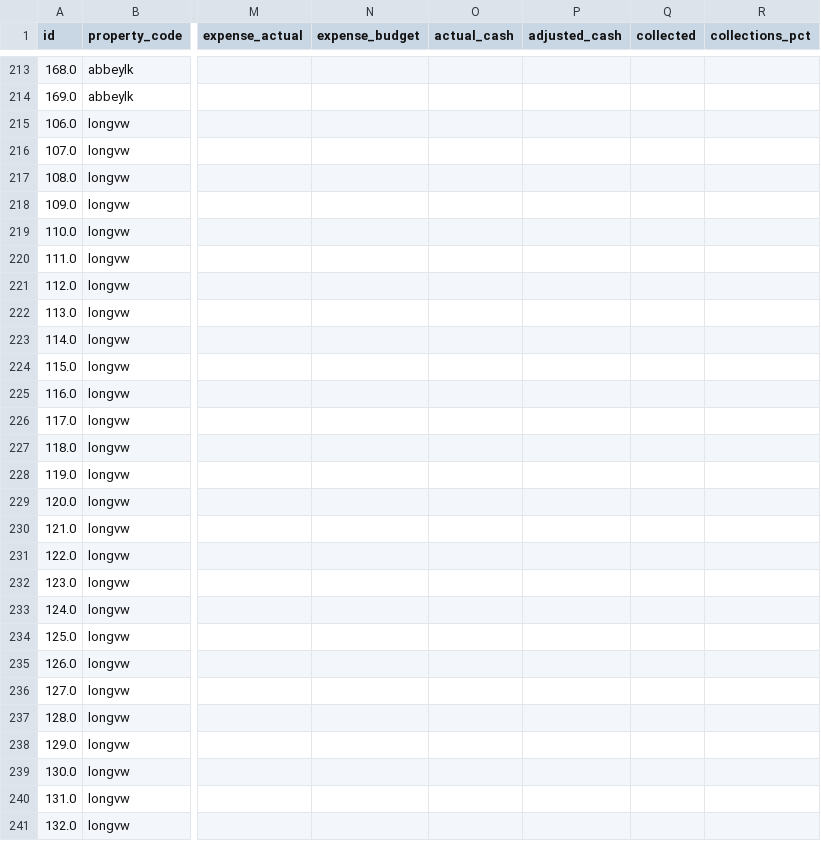
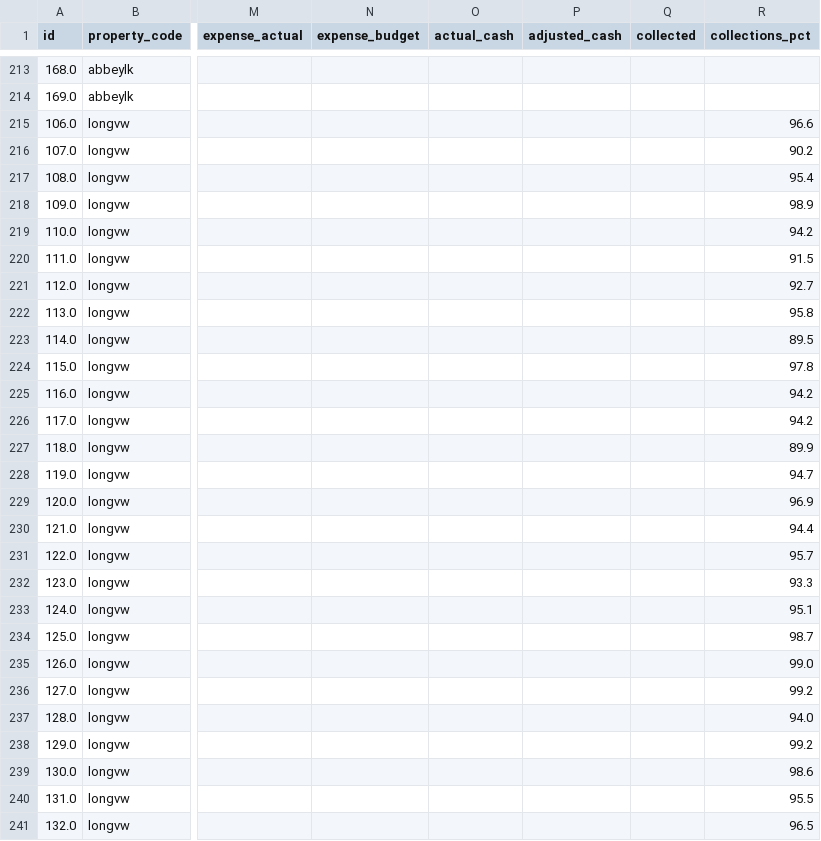
Before and after one commit to shivaanik123/arcan-reports-api, a CSV file: data/historical_financial.csv, drawn as a sheet; only a part is shown, gaps mark what is left out; the diff covers the shown part only; the diff names each change by its address in the sheet, - before the commit and + after, or states it on an @@ line.

```diff
--- a/data/historical_financial.csv
+++ b/data/historical_financial.csv
-R215 (collections_pct): (empty)
+R215 (collections_pct): 96.6
-R216 (collections_pct): (empty)
+R216 (collections_pct): 90.2
-R217 (collections_pct): (empty)
+R217 (collections_pct): 95.4
-R218 (collections_pct): (empty)
+R218 (collections_pct): 98.9
-R219 (collections_pct): (empty)
+R219 (collections_pct): 94.2
-R220 (collections_pct): (empty)
+R220 (collections_pct): 91.5
-R221 (collections_pct): (empty)
+R221 (collections_pct): 92.7
-R222 (collections_pct): (empty)
+R222 (collections_pct): 95.8
-R223 (collections_pct): (empty)
+R223 (collections_pct): 89.5
-R224 (collections_pct): (empty)
+R224 (collections_pct): 97.8
-R225:R226 (collections_pct): (empty)
+R225:R226 (collections_pct): 94.2
-R227 (collections_pct): (empty)
+R227 (collections_pct): 89.9
-R228 (collections_pct): (empty)
+R228 (collections_pct): 94.7
-R229 (collections_pct): (empty)
+R229 (collections_pct): 96.9
-R230 (collections_pct): (empty)
+R230 (collections_pct): 94.4
-R231 (collections_pct): (empty)
+R231 (collections_pct): 95.7
-R232 (collections_pct): (empty)
+R232 (collections_pct): 93.3
-R233 (collections_pct): (empty)
+R233 (collections_pct): 95.1
-R234 (collections_pct): (empty)
+R234 (collections_pct): 98.7
-R235 (collections_pct): (empty)
+R235 (collections_pct): 99.0
-R236 (collections_pct): (empty)
+R236 (collections_pct): 99.2
-R237 (collections_pct): (empty)
+R237 (collections_pct): 94.0
-R238 (collections_pct): (empty)
+R238 (collections_pct): 99.2
-R239 (collections_pct): (empty)
+R239 (collections_pct): 98.6
-R240 (collections_pct): (empty)
+R240 (collections_pct): 95.5
-R241 (collections_pct): (empty)
+R241 (collections_pct): 96.5
```
Also changed, not shown: 1 added row and 13 edited cells elsewhere in this file.
